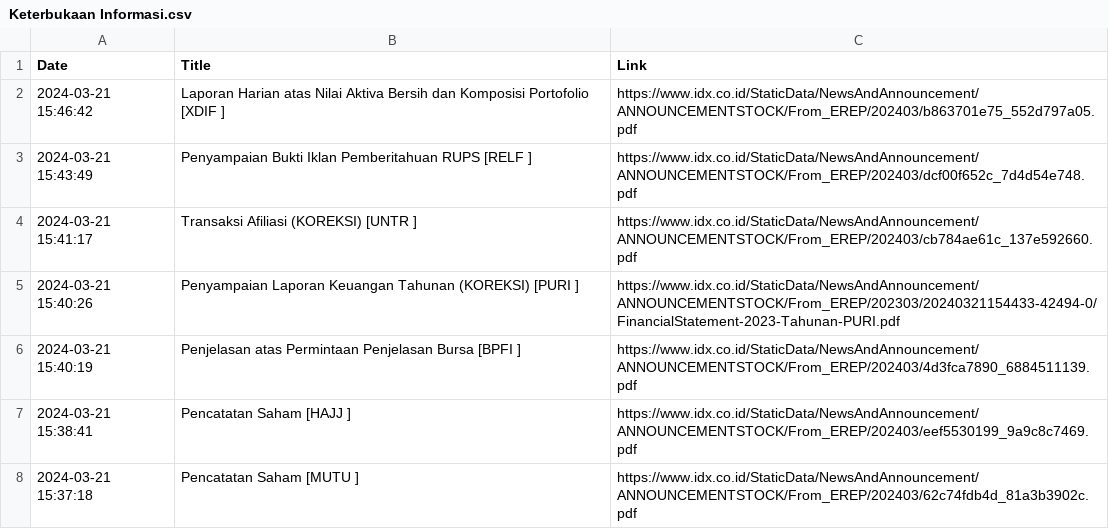
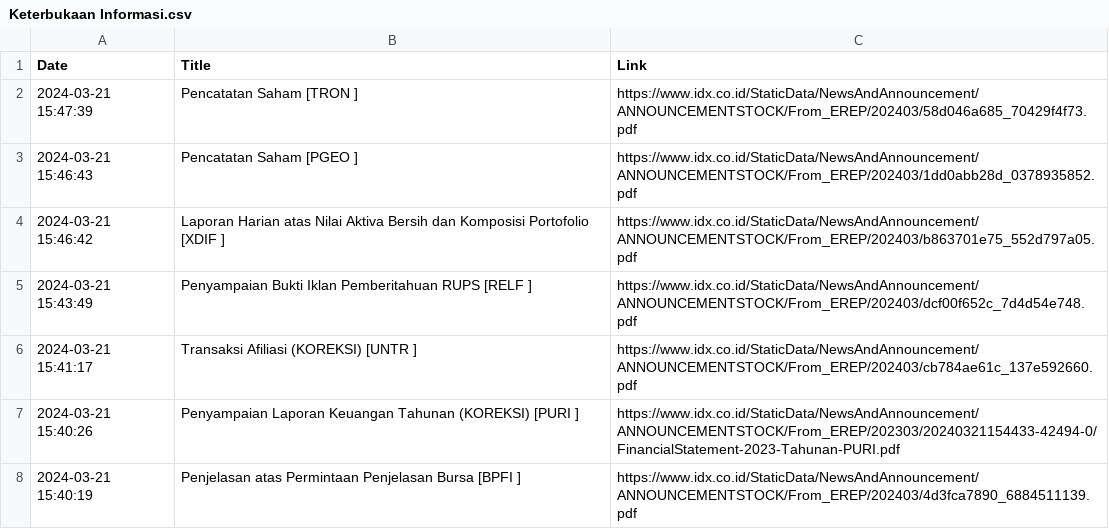
Before and after one commit to ImNash-Fahmi/IDX-Bot-Notification-for-Whatsapp, a CSV file: Dataset/Keterbukaan Informasi.csv, drawn as a sheet; only a part is shown; the shorter side is filled out with more unchanged rows.

```diff
--- a/Dataset/Keterbukaan Informasi.csv
+++ b/Dataset/Keterbukaan Informasi.csv
@@ -1,2 +1,4 @@
 Date,Title,Link
+2024-03-21 15:47:39,Pencatatan Saham [TRON ],https://www.idx.co.id/StaticData/NewsAndAnnouncement/ANNOUNCEMENTSTOCK/From_EREP/202403/58d046a685_70429f4f73.pdf
+2024-03-21 15:46:43,Pencatatan Saham [PGEO ],https://www.idx.co.id/StaticData/NewsAndAnnouncement/ANNOUNCEMENTSTOCK/From_EREP/202403/1dd0abb28d_0378935852.pdf
 2024-03-21 15:46:42,Laporan Harian atas Nilai Aktiva Bersih dan Komposisi Portofolio [XDIF ],https://www.idx.co.id/StaticData/NewsAndAnnouncement/ANNOUNCEMENTSTOCK/From_EREP/202403/b863701e75_552d797a05.pdf
```
